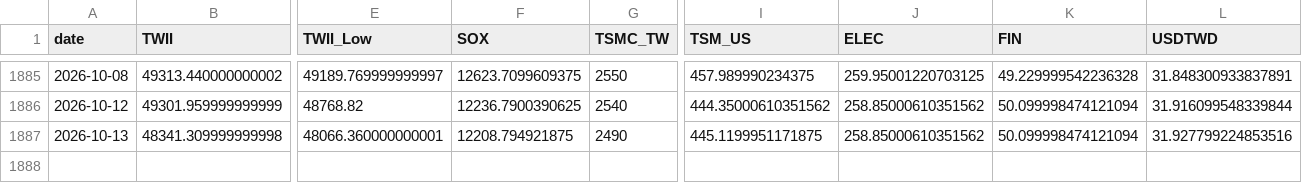
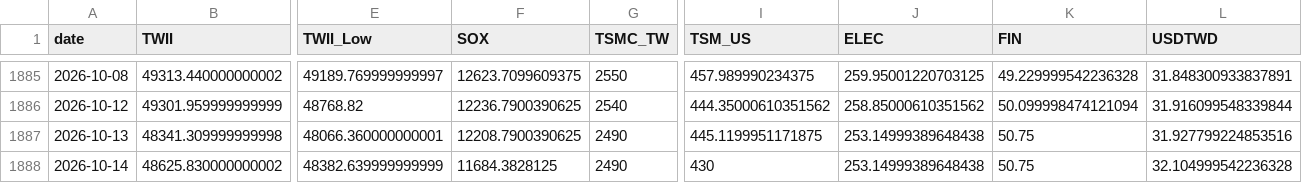
Before and after one commit to soldier86100-ai/TWII_STOCK, a CSV file: cache/market_data_cache.csv, drawn as a sheet; only a part is shown, gaps mark what is left out; rows hold the shown columns only; the diff names each change by its address in the sheet, - before the commit and + after, or states it on an @@ line.

```diff
--- a/cache/market_data_cache.csv
+++ b/cache/market_data_cache.csv
-F1887 (SOX): 12208.794921875
+F1887 (SOX): 12208.7900390625
-J1887 (ELEC): 258.85000610351562
+J1887 (ELEC): 253.14999389648438
-K1887 (FIN): 50.099998474121094
+K1887 (FIN): 50.75
+row 1888: 2026-10-14 | 48625.830000000002 | 48382.639999999999 | 11684.3828125 | 2490 | 430 | 253.14999389648438 | 50.75 | 32.104999542236328
```
Also changed, not shown: cache/signal_cache.csv.
